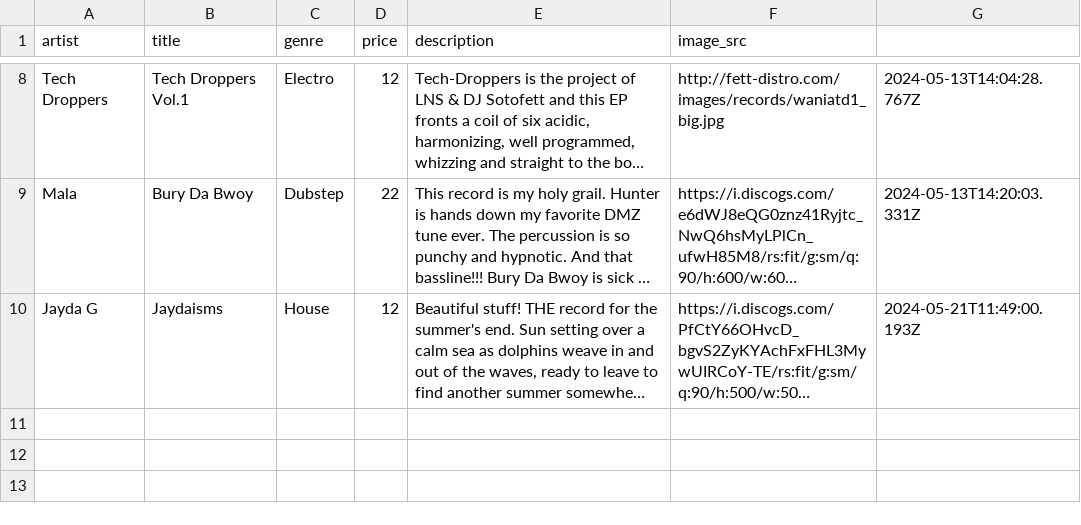
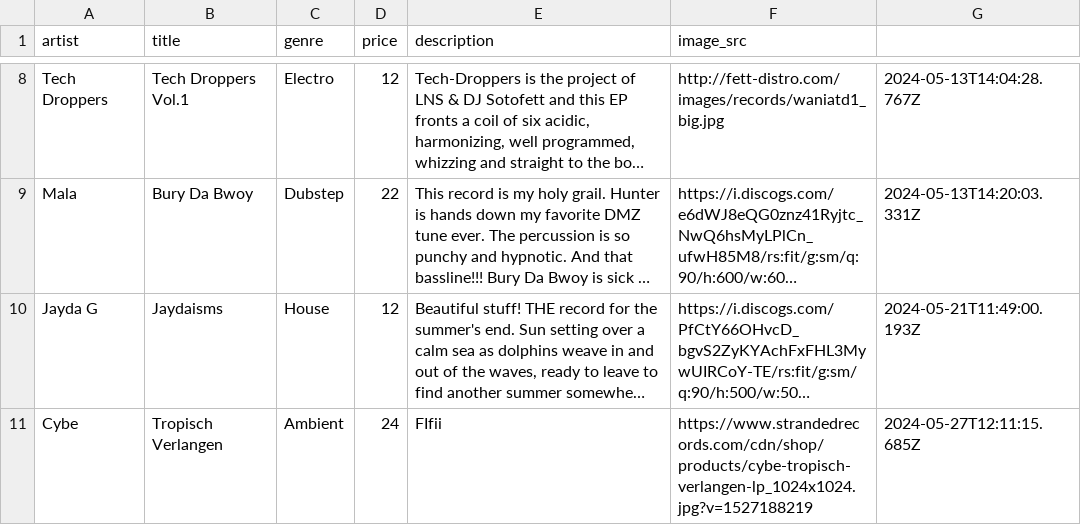
Before and after one commit to seanwhitty1/recordstore, a CSV file: helpers/records.csv, drawn as a sheet; only a part is shown, gaps mark what is left out; long unchanged cells end in …; the diff names each change by its address in the sheet, - before the commit and + after, or states it on an @@ line.

```diff
--- a/helpers/records.csv
+++ b/helpers/records.csv
+row 11: Cybe | Tropisch Verlangen | Ambient | 24 | FIfii | https://www.strandedrecords.com/cdn/shop/products/cybe-tropisch-verlangen-lp_1024x1024.jpg?v=1527188219 | 2024-05-27T12:11:15.685Z
```
Also changed, not shown: 33 other files.
